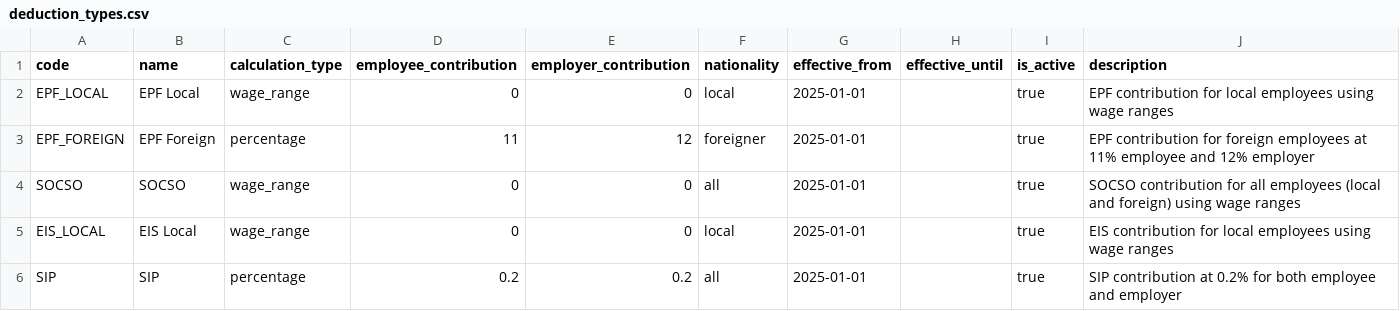
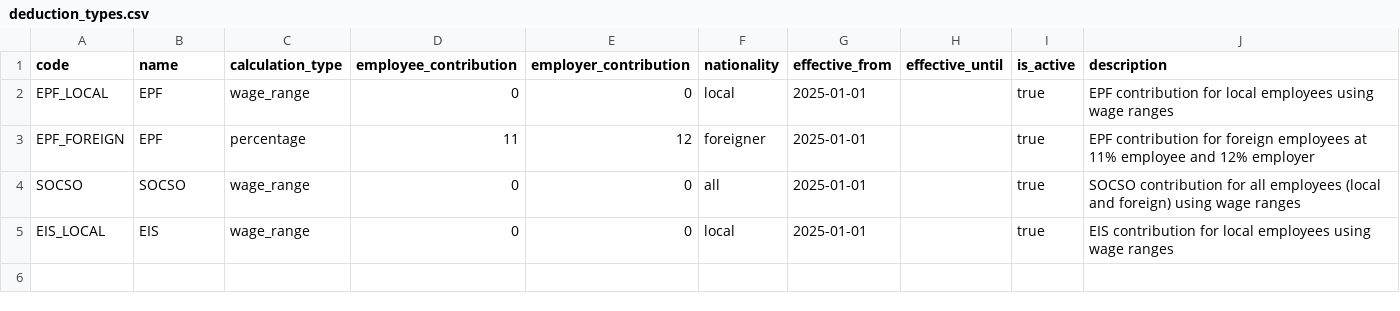
Before and after one commit to arya020595/st_intent_harvest, a CSV file: db/master_data/master_data_deductions/deduction_types.csv, drawn as a sheet.

Commit message:
Refactor deduction types for consistency in naming conventions

```diff
--- a/db/master_data/master_data_deductions/deduction_types.csv
+++ b/db/master_data/master_data_deductions/deduction_types.csv
@@ -1,6 +1,5 @@
 code,name,calculation_type,employee_contribution,employer_contribution,nationality,effective_from,effective_until,is_active,description
-EPF_LOCAL,EPF Local,wage_range,0,0,local,2025-01-01,,true,EPF contribution for local employees using wage ranges
-EPF_FOREIGN,EPF Foreign,percentage,11,12,foreigner,2025-01-01,,true,EPF contribution for foreign employees at 11% employee and 12% employer
+EPF_LOCAL,EPF,wage_range,0,0,local,2025-01-01,,true,EPF contribution for local employees using wage ranges
+EPF_FOREIGN,EPF,percentage,11,12,foreigner,2025-01-01,,true,EPF contribution for foreign employees at 11% employee and 12% employer
 SOCSO,SOCSO,wage_range,0,0,all,2025-01-01,,true,SOCSO contribution for all employees (local and foreign) using wage ranges
-EIS_LOCAL,EIS Local,wage_range,0,0,local,2025-01-01,,true,EIS contribution for local employees using wage ranges
-SIP,SIP,percentage,0.2,0.2,all,2025-01-01,,true,SIP contribution at 0.2% for both employee and employer
+EIS_LOCAL,EIS,wage_range,0,0,local,2025-01-01,,true,EIS contribution for local employees using wage ranges
```
